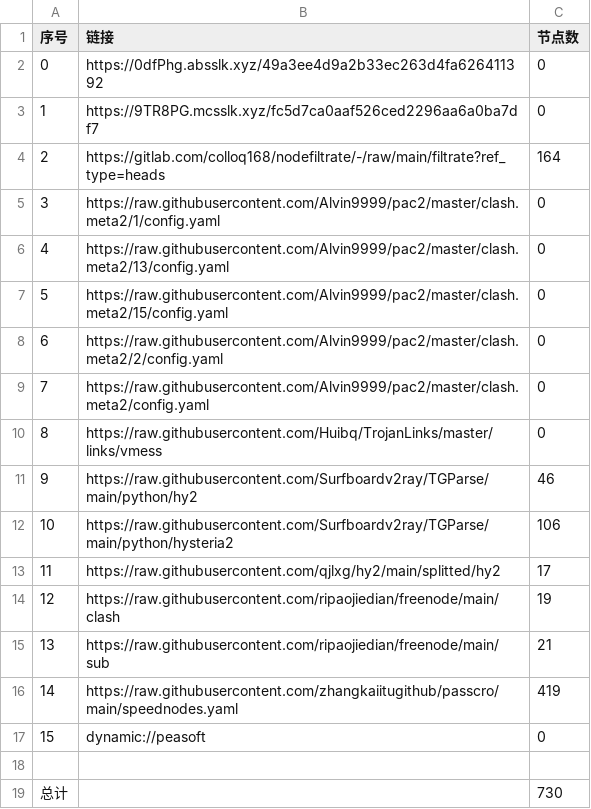
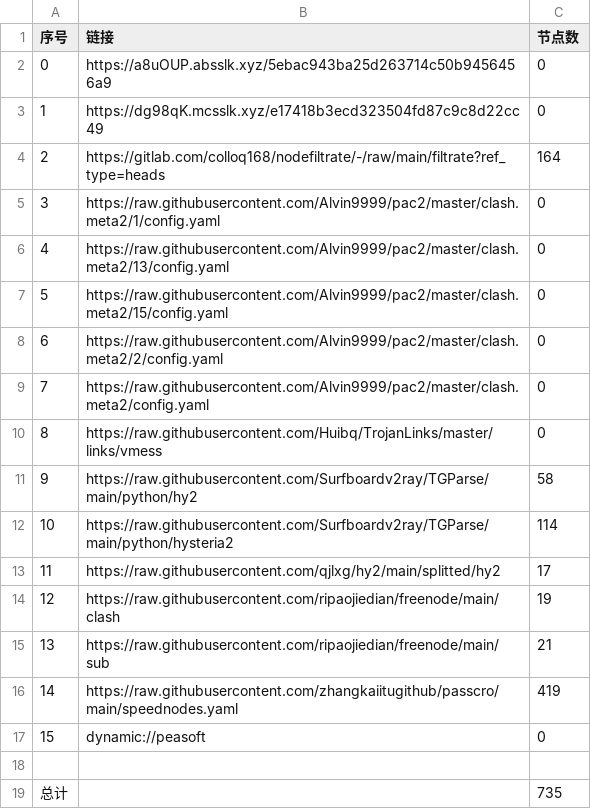
Before and after one commit to wnsnnnmwlls/AutoMergePublicNodes, a CSV file: list_result.csv, drawn as a sheet.

```diff
--- a/list_result.csv
+++ b/list_result.csv
@@ -1,4 +1,4 @@
 序号,链接,节点数
-0,https://0dfPhg.absslk.xyz/49a3ee4d9a2b33ec263d4fa626411392,0
-1,https://9TR8PG.mcsslk.xyz/fc5d7ca0aaf526ced2296aa6a0ba7df7,0
+0,https://a8uOUP.absslk.xyz/5ebac943ba25d263714c50b9456456a9,0
+1,https://dg98qK.mcsslk.xyz/e17418b3ecd323504fd87c9c8d22cc49,0
 2,https://gitlab.com/colloq168/nodefiltrate/-/raw/main/filtrate?ref_type=heads,164
@@ -10,4 +10,4 @@
 8,https://raw.githubusercontent.com/Huibq/TrojanLinks/master/links/vmess,0
-9,https://raw.githubusercontent.com/Surfboardv2ray/TGParse/main/python/hy2,46
-10,https://raw.githubusercontent.com/Surfboardv2ray/TGParse/main/python/hysteria2,106
+9,https://raw.githubusercontent.com/Surfboardv2ray/TGParse/main/python/hy2,58
+10,https://raw.githubusercontent.com/Surfboardv2ray/TGParse/main/python/hysteria2,114
 11,https://raw.githubusercontent.com/qjlxg/hy2/main/splitted/hy2,17
@@ -18,2 +18,2 @@
 
-总计,,730
+总计,,735
```
Also changed, not shown: 10 other files.
